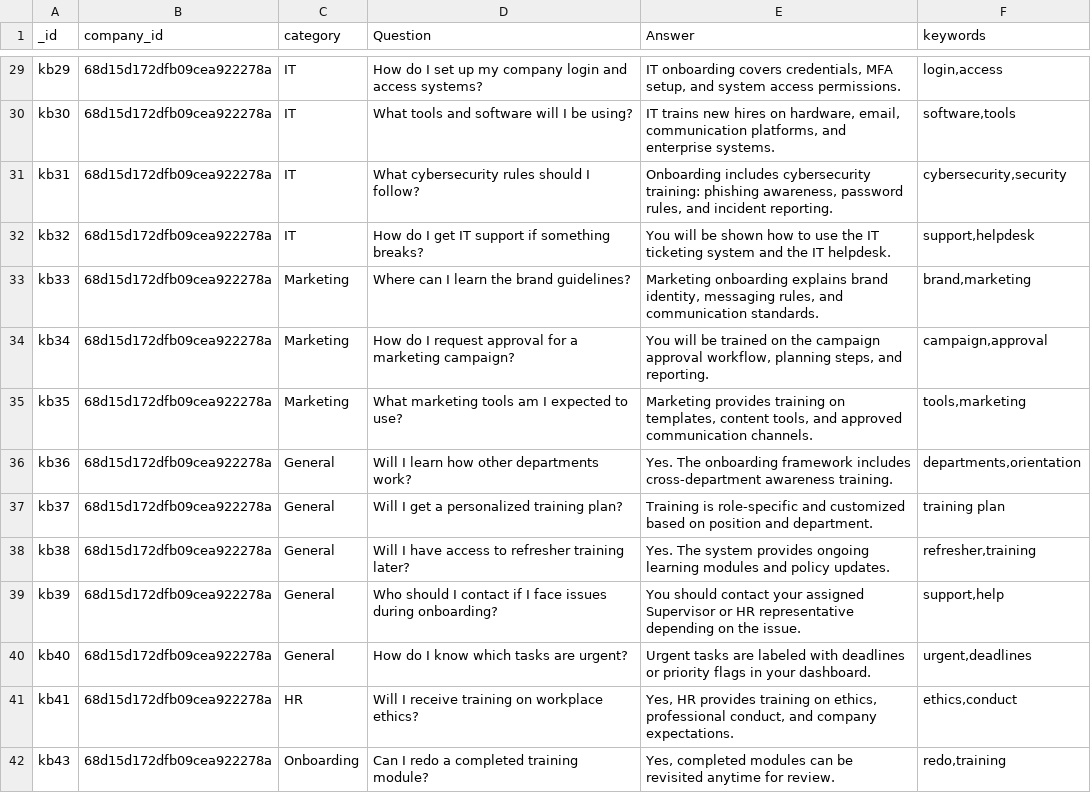
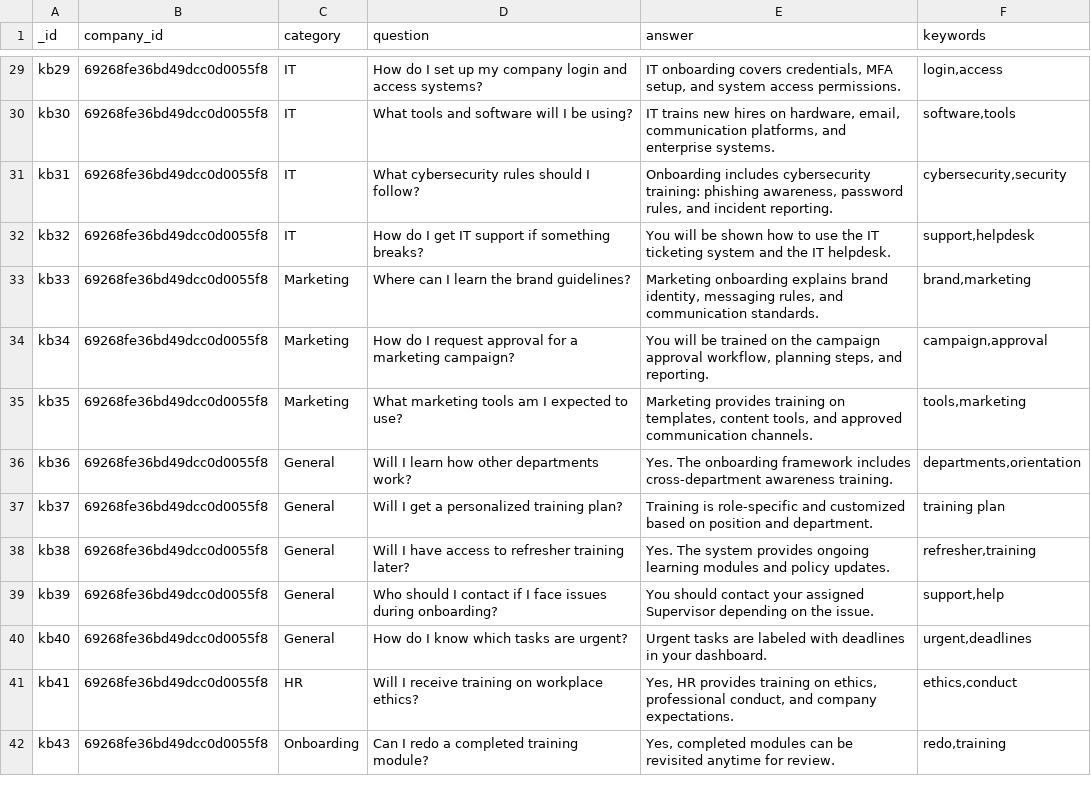
Before and after one commit to NourJazaeri/Irshad_Senior_Project, a CSV file: python/majestic_realistic_knowledge_base.csv, drawn as a sheet; only a part is shown, gaps mark what is left out; the diff covers the shown part only; the diff names each change by its address in the sheet, - before the commit and + after, or states it on an @@ line.

```diff
--- a/python/majestic_realistic_knowledge_base.csv
+++ b/python/majestic_realistic_knowledge_base.csv
-D1: Question
+D1: question
-E1: Answer
+E1: answer
-B29:B42 (company_id): 68d15d172dfb09cea922278a
+B29:B42 (company_id): 69268fe36bd49dcc0d0055f8
-E39 (answer): …assigned Supervisor or HR representative depending on…
+E39 (answer): …assigned Supervisor depending on…
-E40 (answer): …with deadlines or priority flags in your…
+E40 (answer): …with deadlines in your…
```
Also changed, not shown: 27 edited cells elsewhere in this file, 2 other files.
